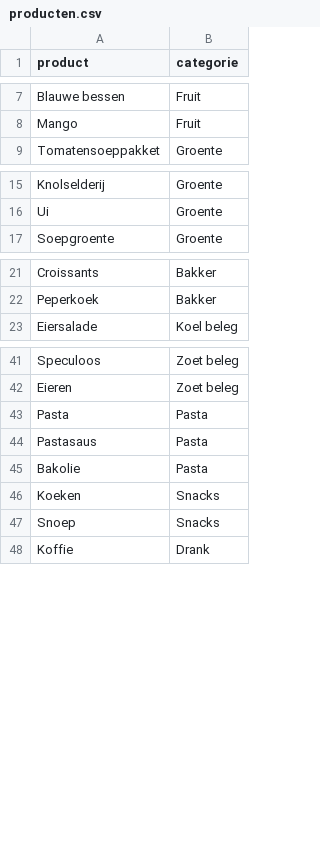
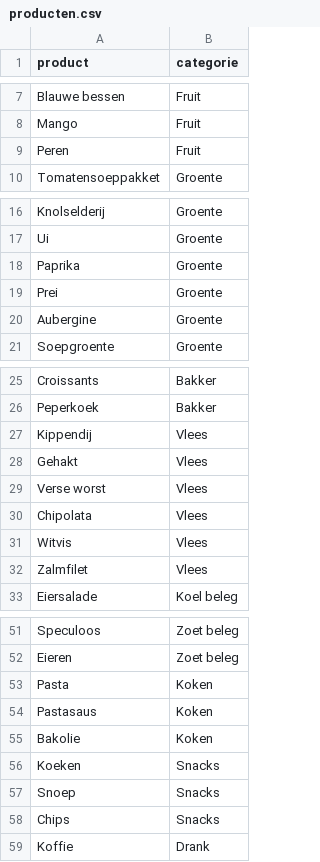
Before and after one commit to JaapV/boodschappenlijstje, a CSV file: producten.csv, drawn as a sheet; only a part is shown, gaps mark what is left out.

Commit message:
Add products

```diff
--- a/producten.csv
+++ b/producten.csv
@@ -8,2 +8,3 @@ Blauwe bessen,Fruit
 Mango,Fruit
+Peren,Fruit
 Tomatensoeppakket,Groente
@@ -16,2 +17,5 @@ Knolselderij,Groente
 Ui,Groente
+Paprika,Groente
+Prei,Groente
+Aubergine,Groente
 Soepgroente,Groente
@@ -22,2 +26,8 @@ Croissants,Bakker
 Peperkoek,Bakker
+Kippendij,Vlees
+Gehakt,Vlees
+Verse worst,Vlees
+Chipolata,Vlees
+Witvis,Vlees
+Zalmfilet,Vlees
 Eiersalade,Koel beleg
@@ -42,7 +52,8 @@ Speculoos,Zoet beleg
 Eieren,Zoet beleg
-Pasta,Pasta
-Pastasaus,Pasta
-Bakolie,Pasta
+Pasta,Koken
+Pastasaus,Koken
+Bakolie,Koken
 Koeken,Snacks
 Snoep,Snacks
+Chips,Snacks
 Koffie,Drank
```
